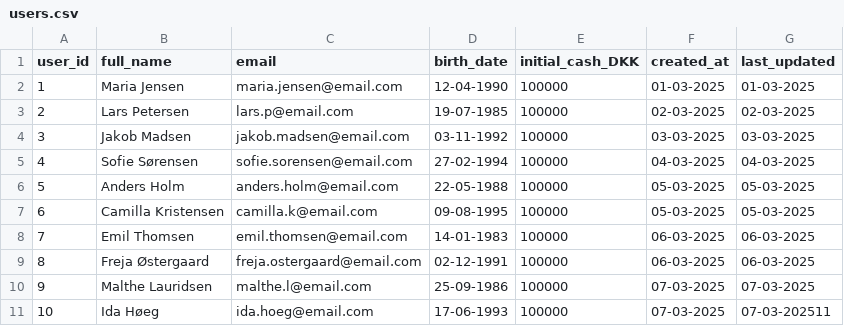
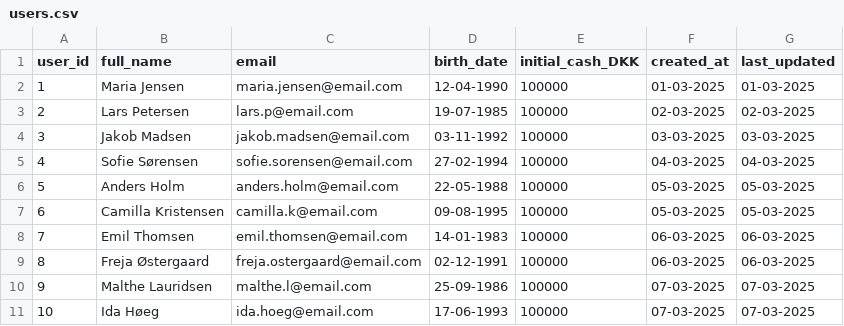
Before and after one commit to PatrickClemmensen/AP_CS_SEM1_INVESTERING, a CSV file: data/users.csv, drawn as a sheet.

Commit message:
Fixed bug in users.csv

```diff
--- a/data/users.csv
+++ b/data/users.csv
@@ -10,2 +10,2 @@
 9;Malthe Lauridsen;malthe.l@email.com;25-09-1986;100000;07-03-2025;07-03-2025
-10;Ida Høeg;ida.hoeg@email.com;17-06-1993;100000;07-03-2025;07-03-202511;
+10;Ida Høeg;ida.hoeg@email.com;17-06-1993;100000;07-03-2025;07-03-2025;
```
